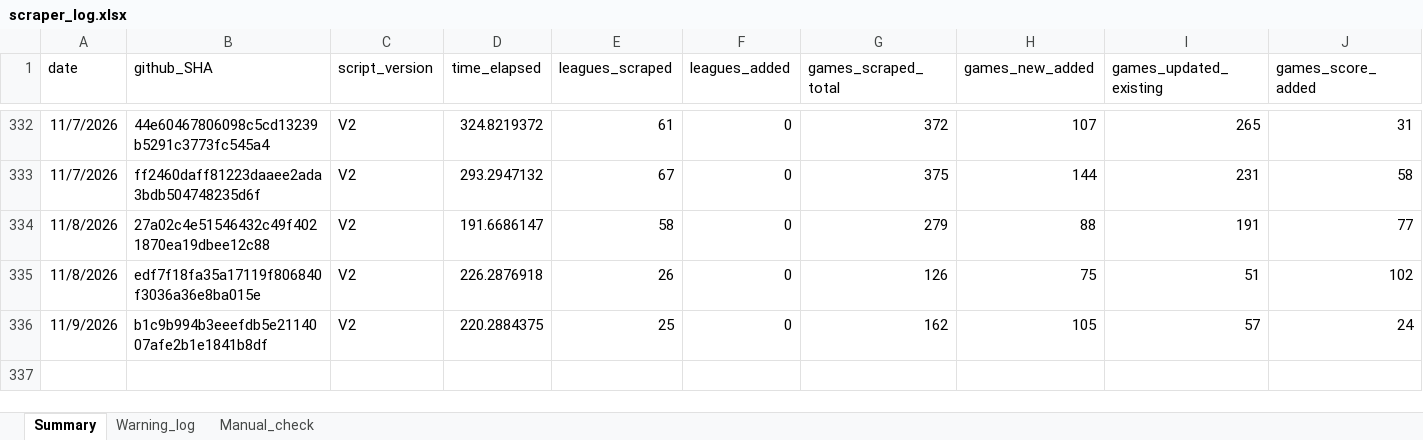
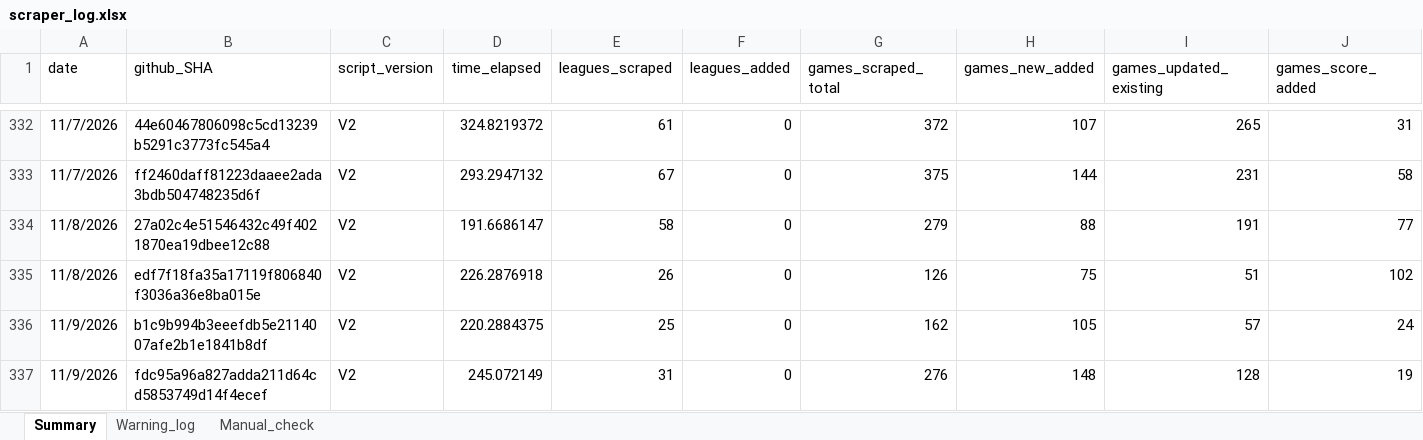
Before and after one commit to Auketas/football_betting, an Excel workbook: data/log/scraper_log.xlsx, sheet Summary, drawn as a sheet; only a part is shown, gaps mark what is left out; values as stored, in another font and other column widths than the file's, no borders; rows hold the shown columns only; the diff names each change by its address in the sheet, - before the commit and + after, or states it on an @@ line.

```diff
--- a/data/log/scraper_log.xlsx (sheet Summary)
+++ b/data/log/scraper_log.xlsx (sheet Summary)
+row 337: 11/9/2026 | fdc95a96a827adda211d64cd5853749d14f4ecef | V2 | 245.072149 | 31 | 0 | 276 | 148 | 128 | 19
```
Also changed, not shown: 21 other files.
